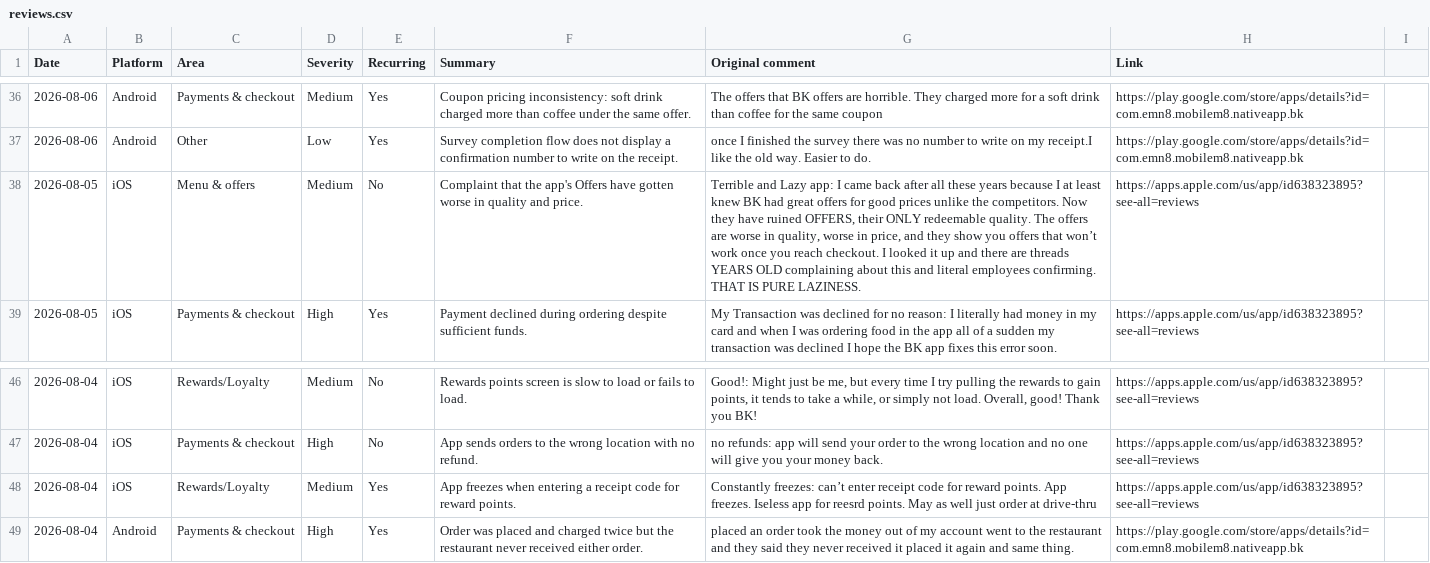
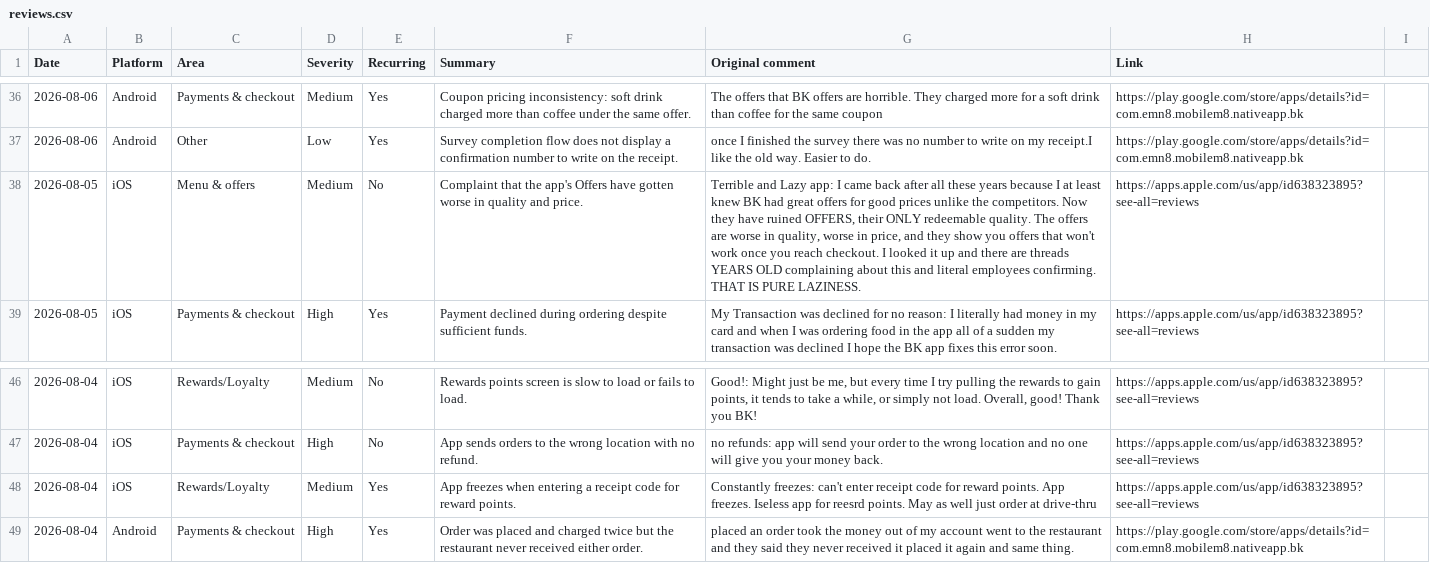
Before and after one commit to rocco9022/bk-review-triage, a CSV file: reviews.csv, drawn as a sheet; only a part is shown, gaps mark what is left out; the diff covers the shown part only; the diff names each change by its address in the sheet, - before the commit and + after, or states it on an @@ line.

```diff
--- a/reviews.csv
+++ b/reviews.csv
-G38 (Original comment): …offers that won’t work once…
+G38 (Original comment): …offers that won't work once…
-G48 (Original comment): Constantly freezes: can’t enter receipt…
+G48 (Original comment): Constantly freezes: can't enter receipt…
```
Also changed, not shown: 1 added row and 10 edited cells elsewhere in this file.
